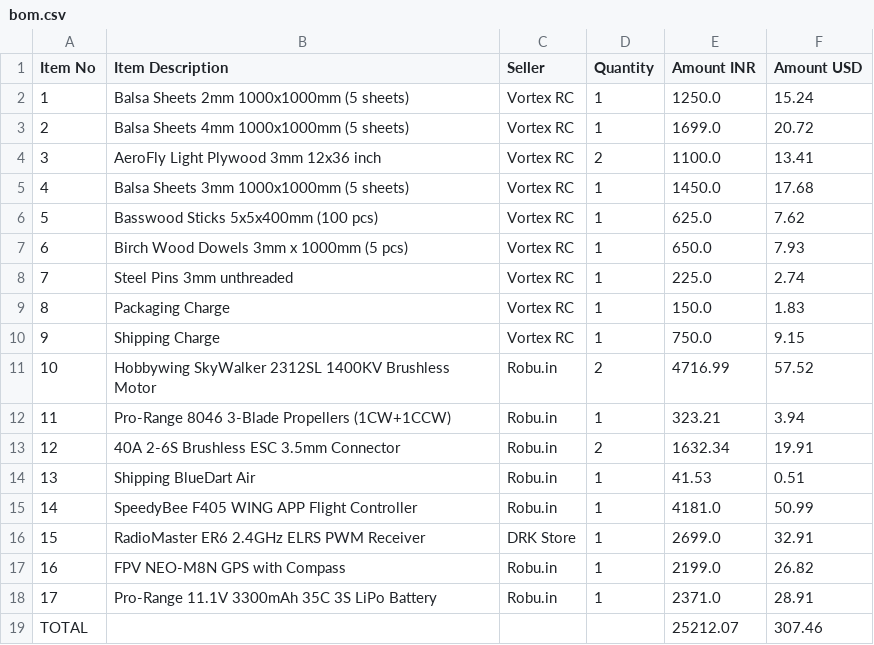
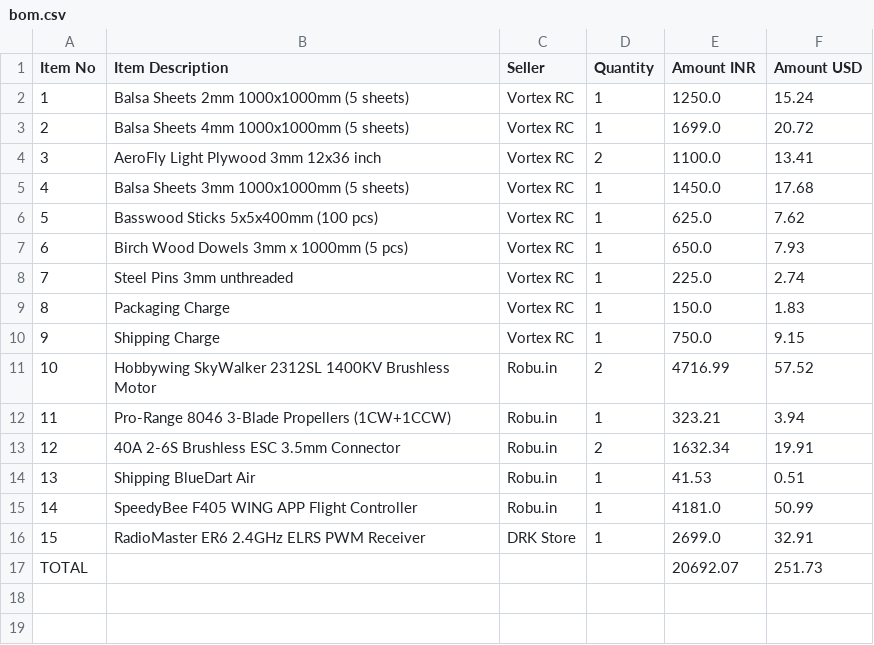
Before and after one commit to loqpi22-sudo/Akari, a CSV file: bom.csv, drawn as a sheet.

Commit message:
Update bom.csv

```diff
--- a/bom.csv
+++ b/bom.csv
@@ -16,4 +16,2 @@ Item No,Item Description,Seller,Quantity,Amount INR,Amount USD
 15,RadioMaster ER6 2.4GHz ELRS PWM Receiver,DRK Store,1,2699.0,32.91
-16,FPV NEO-M8N GPS with Compass,Robu.in,1,2199.0,26.82
-17,Pro-Range 11.1V 3300mAh 35C 3S LiPo Battery,Robu.in,1,2371.0,28.91
-TOTAL,,,,25212.07,307.46
+TOTAL,,,,20692.07,251.73
```
